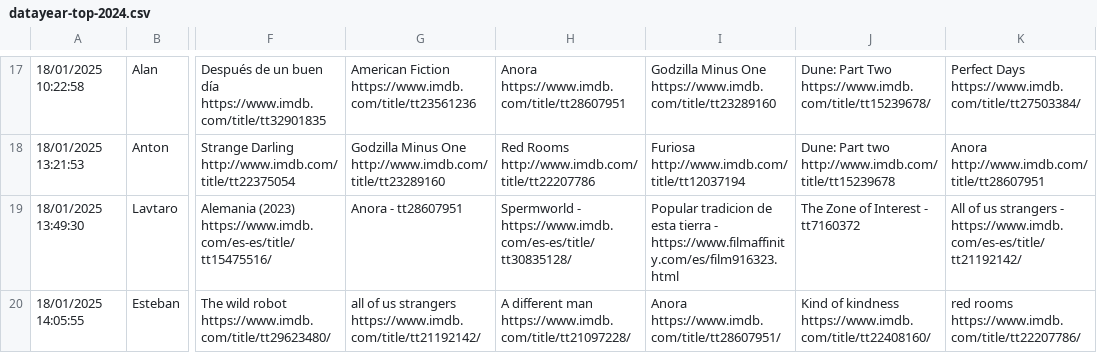
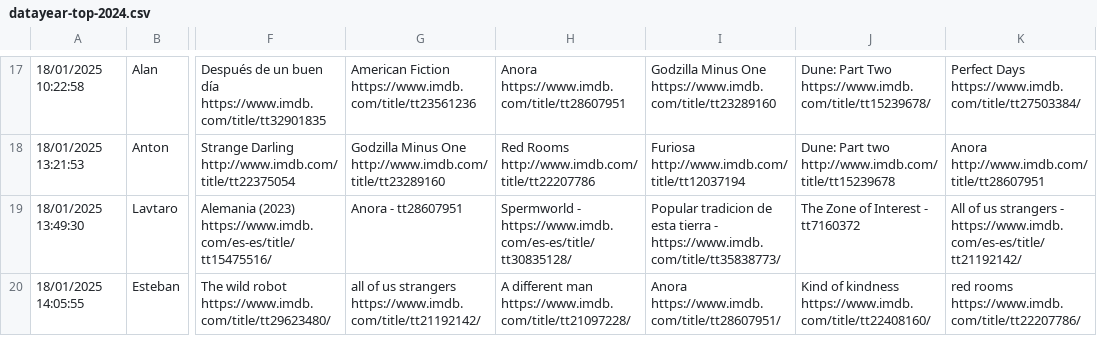
Before and after one commit to Anton5555/mmw-v2, a CSV file: data/datayear-top-2024.csv, drawn as a sheet; only a part is shown, gaps mark what is left out; the diff covers the shown part only; the diff names each change by its address in the sheet, - before the commit and + after, or states it on an @@ line.

Commit message:
fix: Update YearTop data import scripts and error handling
- Added error entries for missing IMDB IDs in the year-top import errors JSON.
- Enhanced CSV reading logic to accommodate varying header formats for worst movie picks.
- Implemented pattern matching for column names to improve data retrieval accuracy.
- Improved error handling for missing values during the import process, ensuring better data integrity.

```diff
--- a/data/datayear-top-2024.csv
+++ b/data/datayear-top-2024.csv
-I19: …tierra - https://www.filmaffinity.com/es/film916323.html
+I19: …tierra - https://www.imdb.com/title/tt35838773/
```
Also changed, not shown: 5 edited cells elsewhere in this file, 2 other files.
